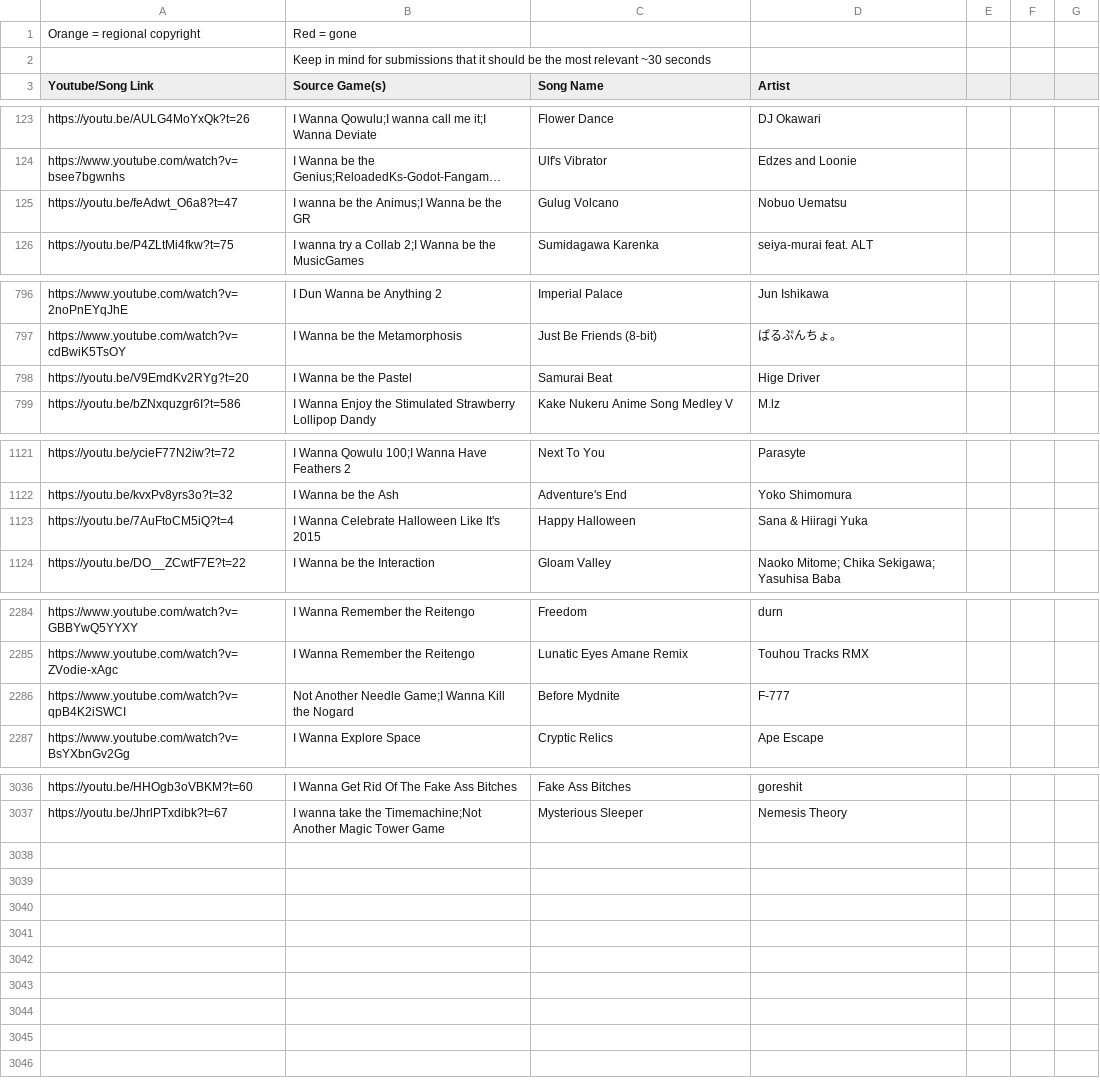
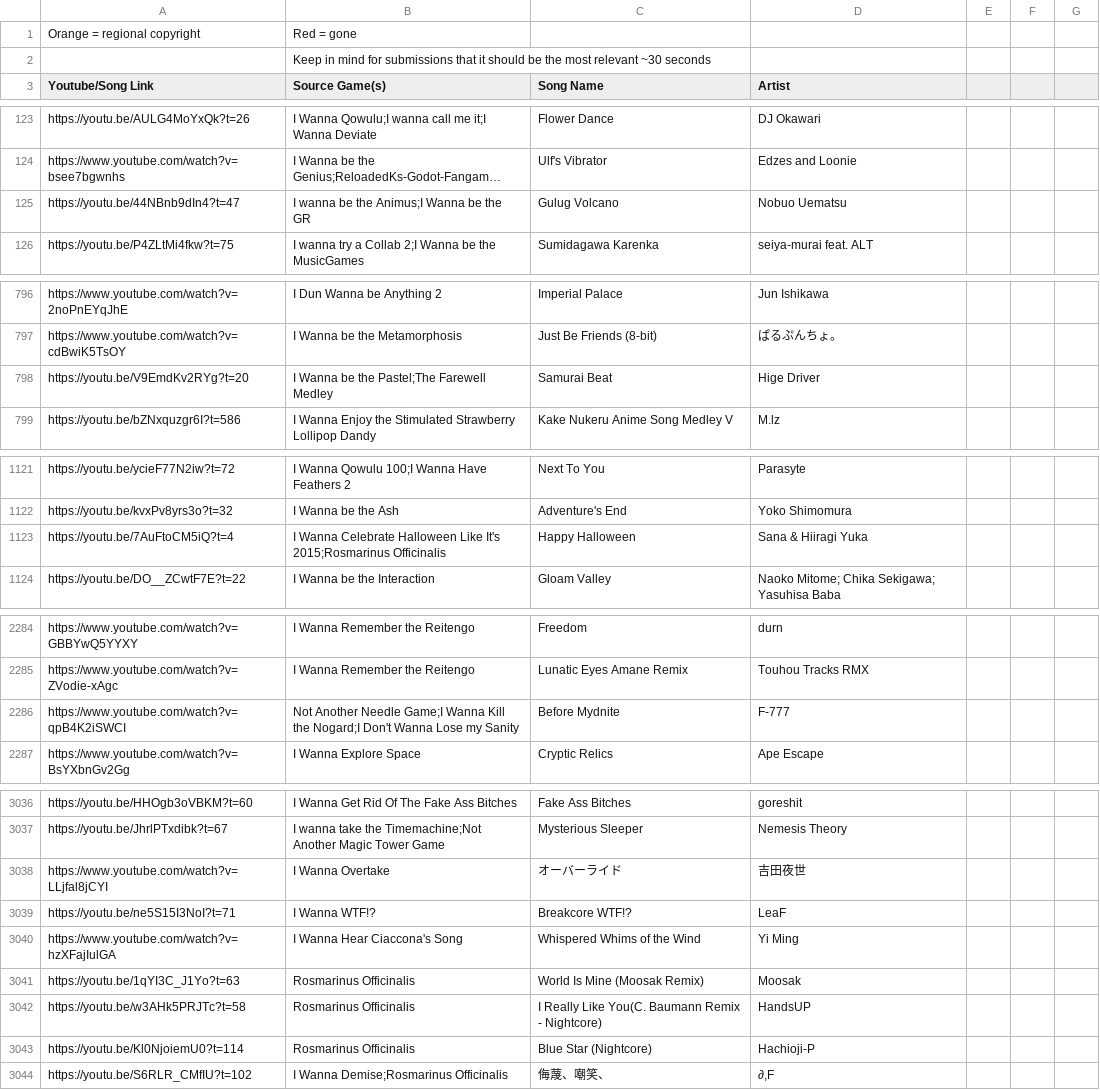
Before and after one commit to PlayerDash2017/Fangame-Music-Quiz-Page-ver, a CSV file: FMQ.csv, drawn as a sheet; only a part is shown, gaps mark what is left out; long unchanged cells end in …; the diff names each change by its address in the sheet, - before the commit and + after, or states it on an @@ line.

Commit message:
mas canciones yay

```diff
--- a/FMQ.csv
+++ b/FMQ.csv
-A125 (Youtube/Song Link): https://youtu.be/feAdwt_O6a8?t=47
+A125 (Youtube/Song Link): https://youtu.be/44NBnb9dIn4?t=47
-B798 (Source Game(s)): I Wanna be the Pastel
+B798 (Source Game(s)): I Wanna be the Pastel;The Farewell Medley
-B1123 (Source Game(s)): …Like It's 2015
+B1123 (Source Game(s)): …Like It's 2015;Rosmarinus Officinalis
-B2286 (Source Game(s)): …Kill the Nogard
+B2286 (Source Game(s)): …Kill the Nogard;I Don't Wanna Lose my Sanity
+row 3038: https://www.youtube.com/watch?v=LLjfal8jCYI | I Wanna Overtake | オーバーライド | 吉田夜世
+row 3039: https://youtu.be/ne5S15I3NoI?t=71 | I Wanna WTF!? | Breakcore WTF!? | LeaF
+row 3040: https://www.youtube.com/watch?v=hzXFajIulGA | I Wanna Hear Ciaccona's Song | Whispered Whims of the Wind | Yi Ming
+row 3041: https://youtu.be/1qYI3C_J1Yo?t=63 | Rosmarinus Officinalis | World Is Mine (Moosak Remix) | Moosak
+row 3042: https://youtu.be/w3AHk5PRJTc?t=58 | Rosmarinus Officinalis | I Really Like You(C. Baumann Remix - Nightcore) | HandsUP
+row 3043: https://youtu.be/Kl0NjoiemU0?t=114 | Rosmarinus Officinalis | Blue Star (Nightcore) | Hachioji-P
+row 3044: https://youtu.be/S6RLR_CMfIU?t=102 | I Wanna Demise;Rosmarinus Officinalis | 侮蔑、嘲笑、 | ∂,F
```
